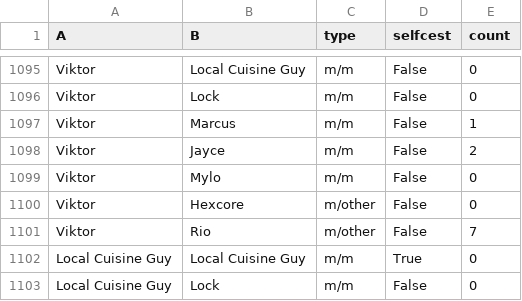
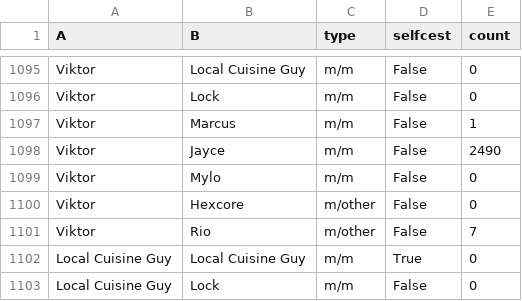
Before and after one commit to pickleherring/arcane-rarepairs, a CSV file: relationships.csv, drawn as a sheet; only a part is shown, gaps mark what is left out; the diff covers the shown part only.

```diff
--- a/relationships.csv
+++ b/relationships.csv
@@ -1097,3 +1097,3 @@ Viktor,Lock,m/m,False,0
 Viktor,Marcus,m/m,False,1
-Viktor,Jayce,m/m,False,2
+Viktor,Jayce,m/m,False,2490
 Viktor,Mylo,m/m,False,0
```
Also changed, not shown: 7 edited cells elsewhere in this file.
